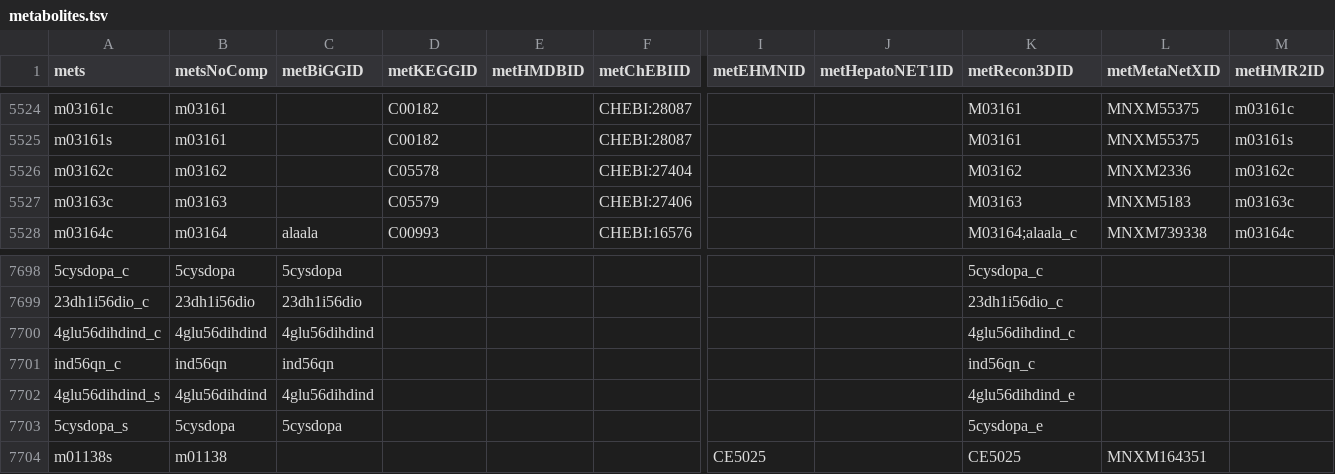
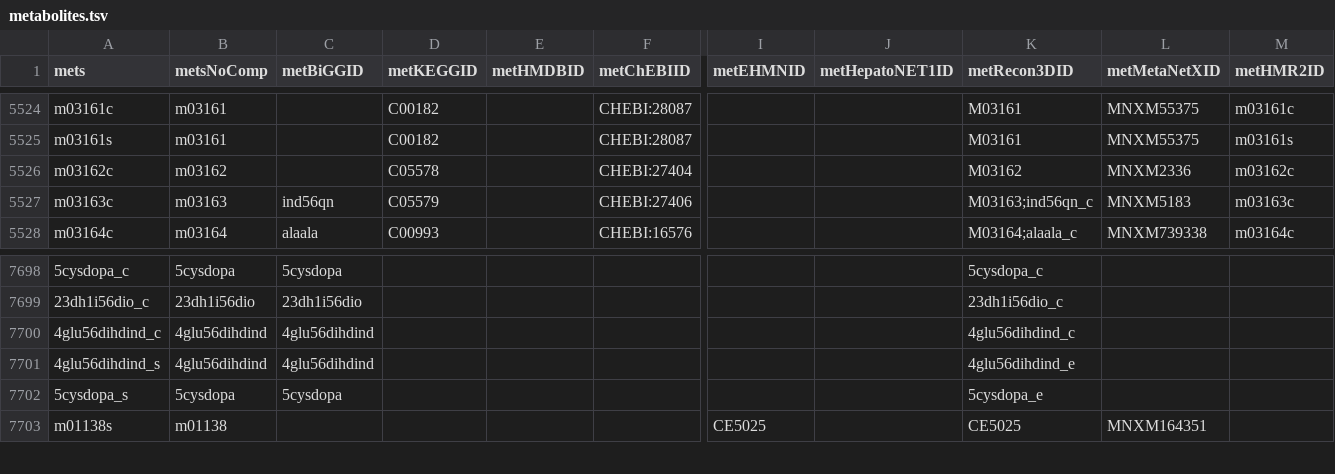
Before and after one commit to SysBioChalmers/Human-GEM, a TSV file: data/annotation/metabolites.tsv, drawn as a sheet; only a part is shown, gaps mark what is left out; rows hold the shown columns only; the diff names each change by its address in the sheet, - before the commit and + after, or states it on an @@ line.

Commit message:
feat: merge duplicated indole-5,6-quinone metabolite

```diff
--- a/data/annotation/metabolites.tsv
+++ b/data/annotation/metabolites.tsv
-C5527 (metBiGGID): (empty)
+C5527 (metBiGGID): ind56qn
-K5527 (metRecon3DID): M03163
+K5527 (metRecon3DID): M03163;ind56qn_c
-row 7701: ind56qn_c | ind56qn | ind56qn |  |  |  |  |  | ind56qn_c
```
Also changed, not shown: 1 other file.
